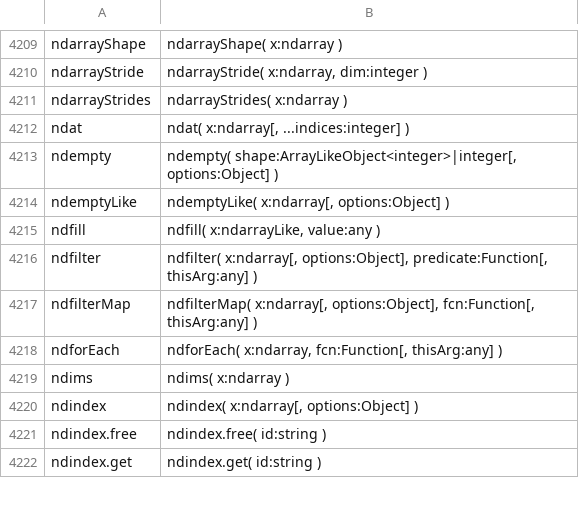
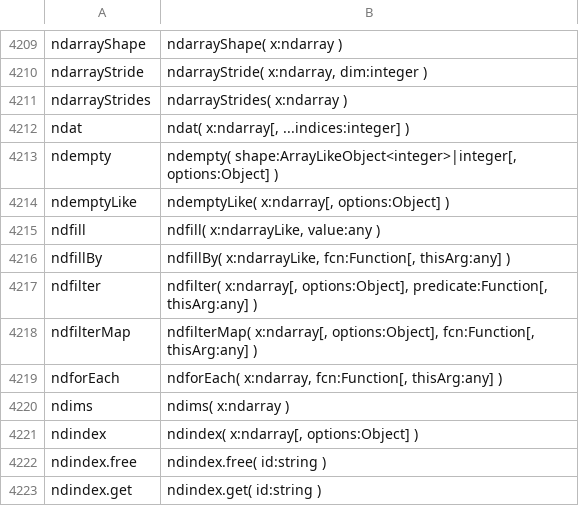
Before and after one commit to stdlib-js/repl, a CSV file: typed-signature/data/data.csv, drawn as a sheet; only a part is shown, gaps mark what is left out.

```diff
--- a/typed-signature/data/data.csv
+++ b/typed-signature/data/data.csv
@@ -4215,2 +4215,3 @@ ndemptyLike,"ndemptyLike( x:ndarray[, options:Object] )"
 ndfill,"ndfill( x:ndarrayLike, value:any )"
+ndfillBy,"ndfillBy( x:ndarrayLike, fcn:Function[, thisArg:any] )"
 ndfilter,"ndfilter( x:ndarray[, options:Object], predicate:Function[, thisArg:any] )"
```
Also changed, not shown: info/data/data.csv, signature/data/data.csv, 8 other files.
